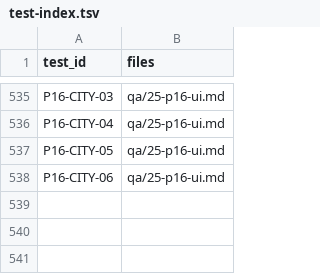
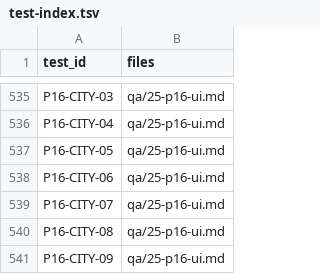
Before and after one commit to SeveralCamper/DefendYourKingdom, a TSV file: spec/qa/test-index.tsv, drawn as a sheet; only a part is shown, gaps mark what is left out.

```diff
--- a/spec/qa/test-index.tsv
+++ b/spec/qa/test-index.tsv
@@ -538 +538,4 @@ P16-CITY-05	qa/25-p16-ui.md
 P16-CITY-06	qa/25-p16-ui.md
+P16-CITY-07	qa/25-p16-ui.md
+P16-CITY-08	qa/25-p16-ui.md
+P16-CITY-09	qa/25-p16-ui.md
```
Also changed, not shown: 36 other files.
